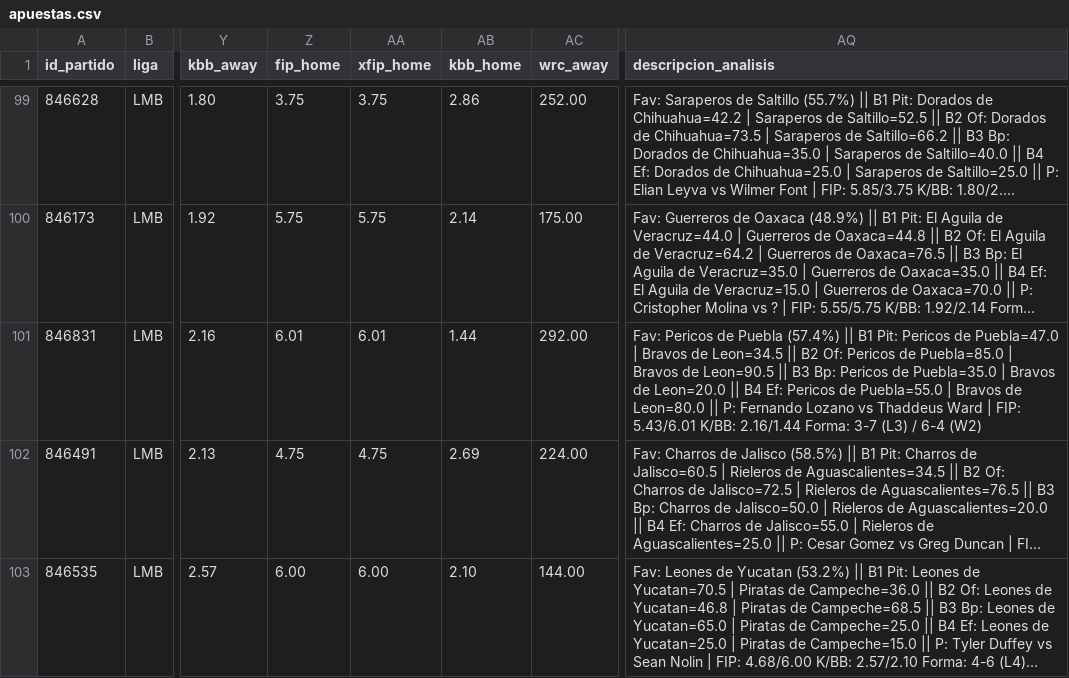
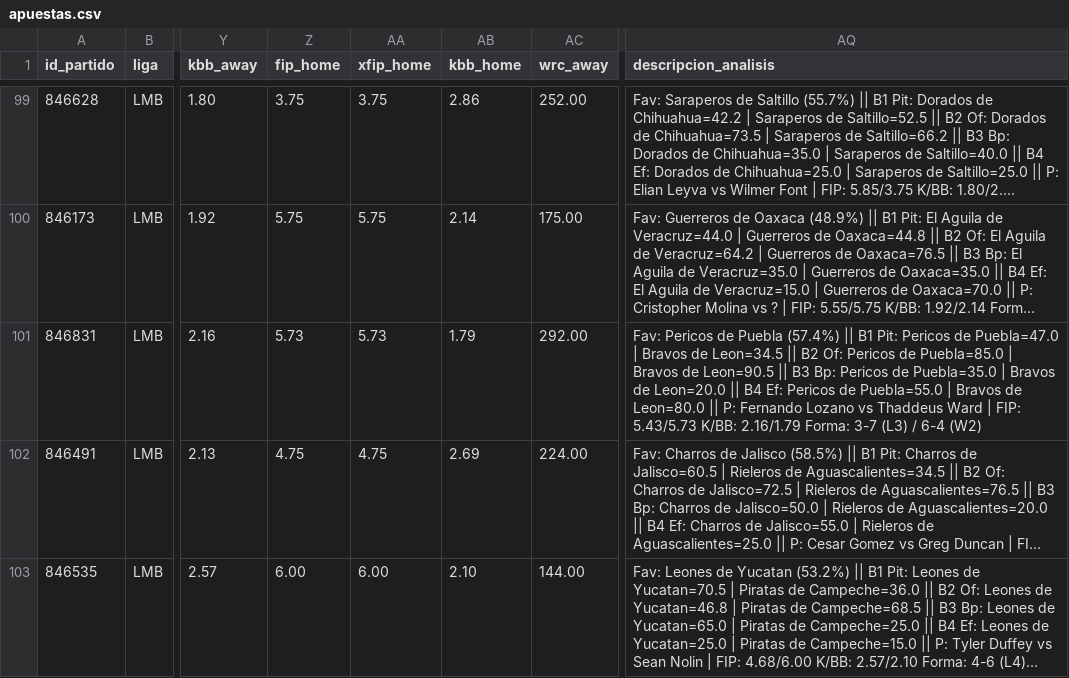
Before and after one commit to 05aptrading-jpg/ApuestasMLB, a CSV file: apuestas.csv, drawn as a sheet; only a part is shown, gaps mark what is left out; long unchanged cells end in …; the diff names each change by its address in the sheet, - before the commit and + after, or states it on an @@ line.

Commit message:
Actualizar apuestas.csv

```diff
--- a/apuestas.csv
+++ b/apuestas.csv
-Z101 (fip_home): 6.01
+Z101 (fip_home): 5.73
-AA101 (xfip_home): 6.01
+AA101 (xfip_home): 5.73
-AB101 (kbb_home): 1.44
+AB101 (kbb_home): 1.79
-AQ101 (descripcion_analisis): …| FIP: 5.43/6.01 K/BB: 2.16/1.44 Forma: 3-7…
+AQ101 (descripcion_analisis): …| FIP: 5.43/5.73 K/BB: 2.16/1.79 Forma: 3-7…
```
